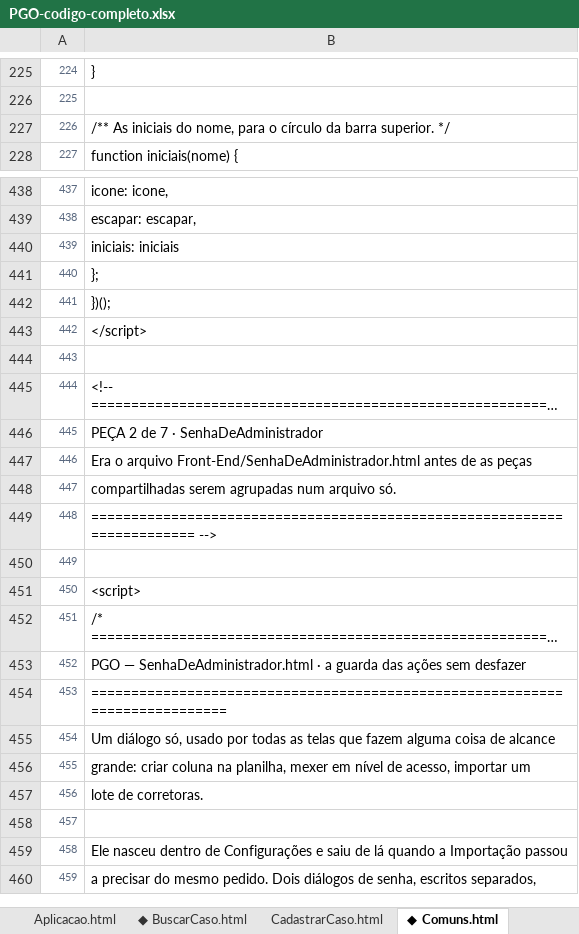
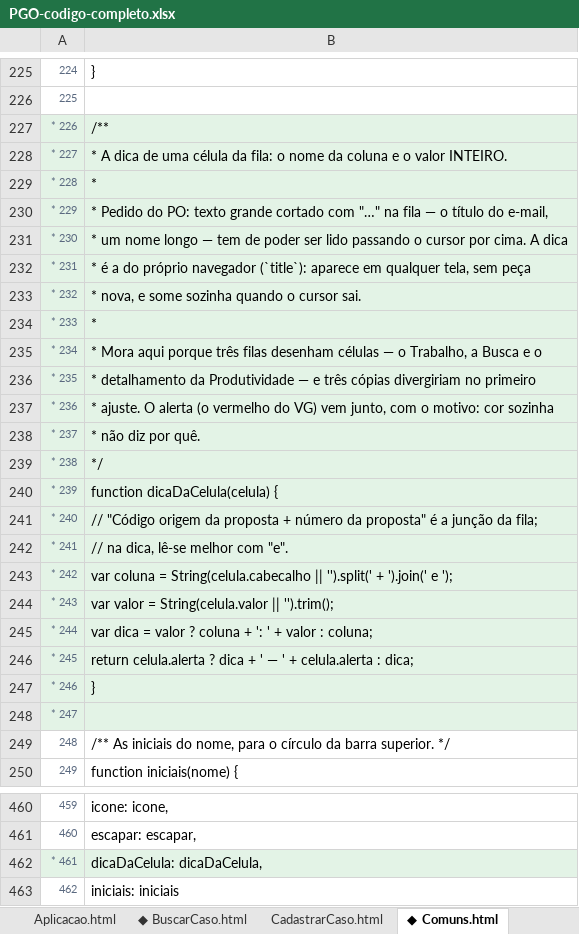
Before and after one commit to IagoPelitero/pgo_prisma_gestao_operacional_google_planilhas, an Excel workbook: Evolucao/pacote/PGO-codigo-completo.xlsx, sheet ◆ Comuns.html, drawn as a sheet; only a part is shown, gaps mark what is left out; the shorter side is filled out with more unchanged rows; long unchanged cells end in …; values as stored, in another font and other column widths than the file's, no borders; addresses are those after the commit; the diff names each change by its address in the sheet, - before the commit and + after, or states it on an @@ line.

```diff
--- a/Evolucao/pacote/PGO-codigo-completo.xlsx (sheet ◆ Comuns.html)
+++ b/Evolucao/pacote/PGO-codigo-completo.xlsx (sheet ◆ Comuns.html)
+row 227: * 226 | /**
+row 228: * 227 | * A dica de uma célula da fila: o nome da coluna e o valor INTEIRO.
+row 229: * 228 | *
+row 230: * 229 | * Pedido do PO: texto grande cortado com "…" na fila — o título do e-mail,
+row 231: * 230 | * um nome longo — tem de poder ser lido passando o cursor por cima. A dica
+row 232: * 231 | * é a do próprio navegador (`title`): aparece em qualquer tela, sem peça
+row 233: * 232 | * nova, e some sozinha quando o cursor sai.
+row 234: * 233 | *
+row 235: * 234 | * Mora aqui porque três filas desenham células — o Trabalho, a Busca e o
+row 236: * 235 | * detalhamento da Produtividade — e três cópias divergiriam no primeiro
+row 237: * 236 | * ajuste. O alerta (o vermelho do VG) vem junto, com o motivo: cor sozinha
+row 238: * 237 | * não diz por quê.
+row 239: * 238 | */
+row 240: * 239 | function dicaDaCelula(celula) {
+row 241: * 240 | // "Código origem da proposta + número da proposta" é a junção da fila;
+row 242: * 241 | // na dica, lê-se melhor com "e".
+row 243: * 242 | var coluna = String(celula.cabecalho || '').split(' + ').join(' e ');
+row 244: * 243 | var valor = String(celula.valor || '').trim();
+row 245: * 244 | var dica = valor ? coluna + ': ' + valor : coluna;
+row 246: * 245 | return celula.alerta ? dica + ' — ' + celula.alerta : dica;
+row 247: * 246 | }
+row 248: * 247
@@ column A renumbered from row 249 down @@
+row 462: * 461 | dicaDaCelula: dicaDaCelula,
```
Also changed, not shown: sheet ◆ Trabalho.html, sheet ◆ BuscarCaso.html, sheet ◆ Produtividade.html, sheet LEIA-ME, Evolucao/pacote/PGO-codigo-ANTES.xlsx, 10 other files.
